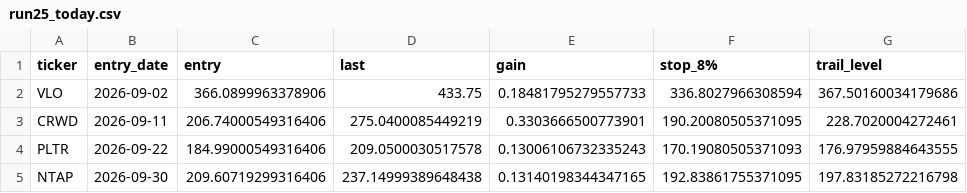
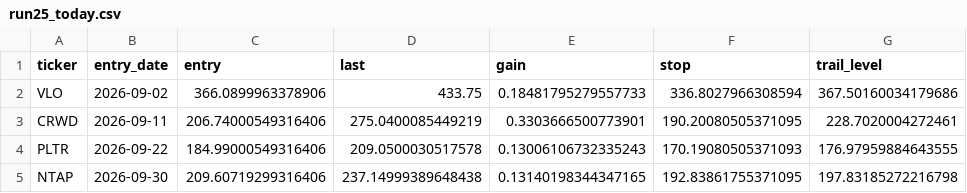
Before and after one commit to tim033976-cmd/ml-algo, a CSV file: results/run25_today.csv, drawn as a sheet.

```diff
--- a/results/run25_today.csv
+++ b/results/run25_today.csv
@@ -1,2 +1,2 @@
-ticker,entry_date,entry,last,gain,stop_8%,trail_level
+ticker,entry_date,entry,last,gain,stop,trail_level
 VLO,2026-09-02,366.0899963378906,433.75,0.18481795279557733,336.8027966308594,367.50160034179686
```
Also changed, not shown: results/history.csv, results/portfolio.csv, 18 other files.
